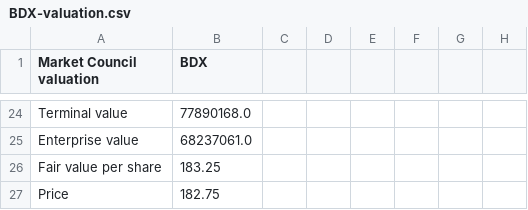
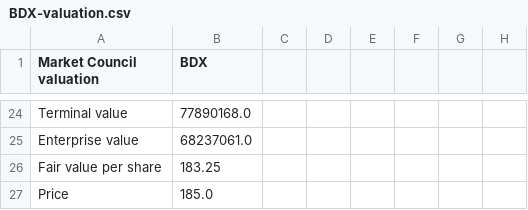
Before and after one commit to benipkun/market-council-state, a CSV file: research/cards/BDX-valuation.csv, drawn as a sheet; only a part is shown, gaps mark what is left out.

```diff
--- a/research/cards/BDX-valuation.csv
+++ b/research/cards/BDX-valuation.csv
@@ -26,2 +26,2 @@ Enterprise value,68237061.0
 Fair value per share,183.25
-Price,182.75
+Price,185.0
```
Also changed, not shown: research/cards/BMY-valuation.csv, research/cards/LITE-valuation.csv, 42 other files.
